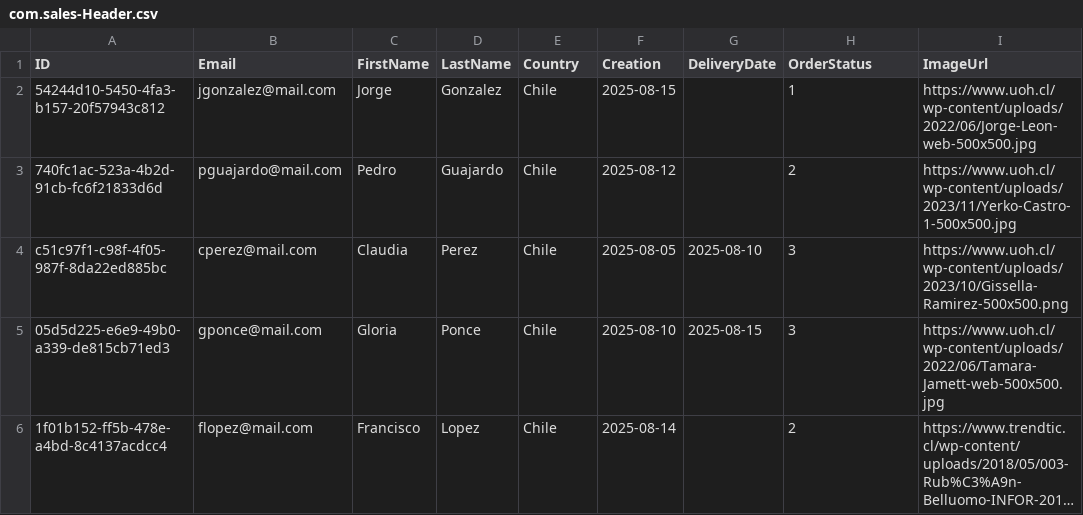
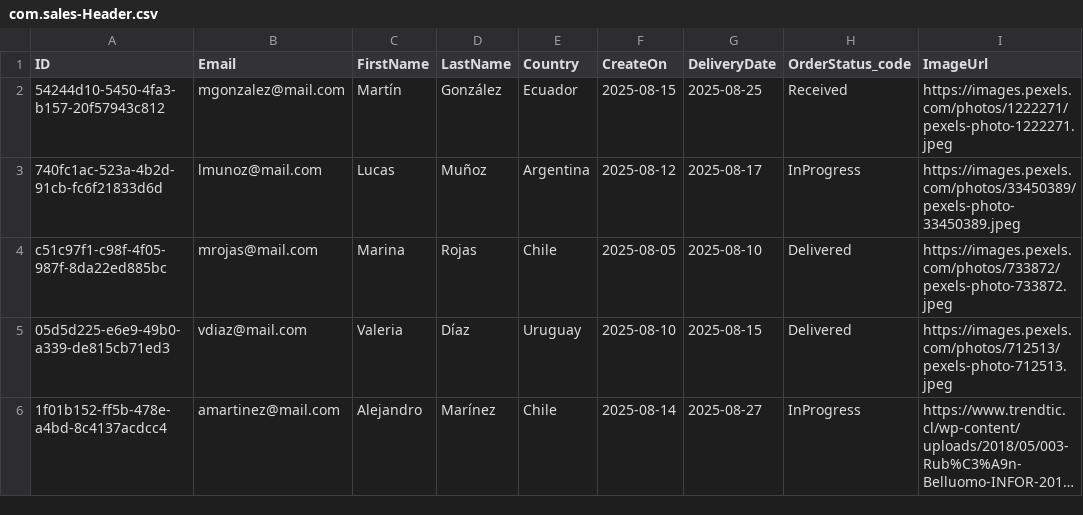
Before and after one commit to rnunezv/CAP_SALES_ORDERS, a CSV file: db/data/com.sales-Header.csv, drawn as a sheet; long unchanged cells end in …; the diff names each change by its address in the sheet, - before the commit and + after, or states it on an @@ line.

Commit message:
Anotaciones Header

```diff
--- a/db/data/com.sales-Header.csv
+++ b/db/data/com.sales-Header.csv
-F1: Creation
+F1: CreateOn
-H1: OrderStatus
+H1: OrderStatus_code
-B2 (Email): jgonzalez@mail.com
+B2 (Email): mgonzalez@mail.com
-C2 (FirstName): Jorge
+C2 (FirstName): Martín
-D2 (LastName): Gonzalez
+D2 (LastName): González
-E2 (Country): Chile
+E2 (Country): Ecuador
-G2 (DeliveryDate): (empty)
+G2 (DeliveryDate): 2025-08-25
-H2 (OrderStatus_code): 1
+H2 (OrderStatus_code): Received
-I2 (ImageUrl): https://www.uoh.cl/wp-content/uploads/2022/06/Jorge-Leon-web-500x500.jpg
+I2 (ImageUrl): https://images.pexels.com/photos/1222271/pexels-photo-1222271.jpeg
-B3 (Email): pguajardo@mail.com
+B3 (Email): lmunoz@mail.com
-C3 (FirstName): Pedro
+C3 (FirstName): Lucas
-D3 (LastName): Guajardo
+D3 (LastName): Muñoz
-E3 (Country): Chile
+E3 (Country): Argentina
-G3 (DeliveryDate): (empty)
+G3 (DeliveryDate): 2025-08-17
-H3 (OrderStatus_code): 2
+H3 (OrderStatus_code): InProgress
-I3 (ImageUrl): https://www.uoh.cl/wp-content/uploads/2023/11/Yerko-Castro-1-500x500.jpg
+I3 (ImageUrl): https://images.pexels.com/photos/33450389/pexels-photo-33450389.jpeg
-B4 (Email): cperez@mail.com
+B4 (Email): mrojas@mail.com
-C4 (FirstName): Claudia
+C4 (FirstName): Marina
-D4 (LastName): Perez
+D4 (LastName): Rojas
-H4:H5 (OrderStatus_code): 3
+H4:H5 (OrderStatus_code): Delivered
-I4 (ImageUrl): https://www.uoh.cl/wp-content/uploads/2023/10/Gissella-Ramirez-500x500.png
+I4 (ImageUrl): https://images.pexels.com/photos/733872/pexels-photo-733872.jpeg
-B5 (Email): gponce@mail.com
+B5 (Email): vdiaz@mail.com
-C5 (FirstName): Gloria
+C5 (FirstName): Valeria
-D5 (LastName): Ponce
+D5 (LastName): Díaz
-E5 (Country): Chile
+E5 (Country): Uruguay
-I5 (ImageUrl): https://www.uoh.cl/wp-content/uploads/2022/06/Tamara-Jamett-web-500x500.jpg
+I5 (ImageUrl): https://images.pexels.com/photos/712513/pexels-photo-712513.jpeg
-B6 (Email): flopez@mail.com
+B6 (Email): amartinez@mail.com
-C6 (FirstName): Francisco
+C6 (FirstName): Alejandro
-D6 (LastName): Lopez
+D6 (LastName): Marínez
-G6 (DeliveryDate): (empty)
+G6 (DeliveryDate): 2025-08-27
-H6 (OrderStatus_code): 2
+H6 (OrderStatus_code): InProgress
```
Also changed, not shown: 4 other files.
